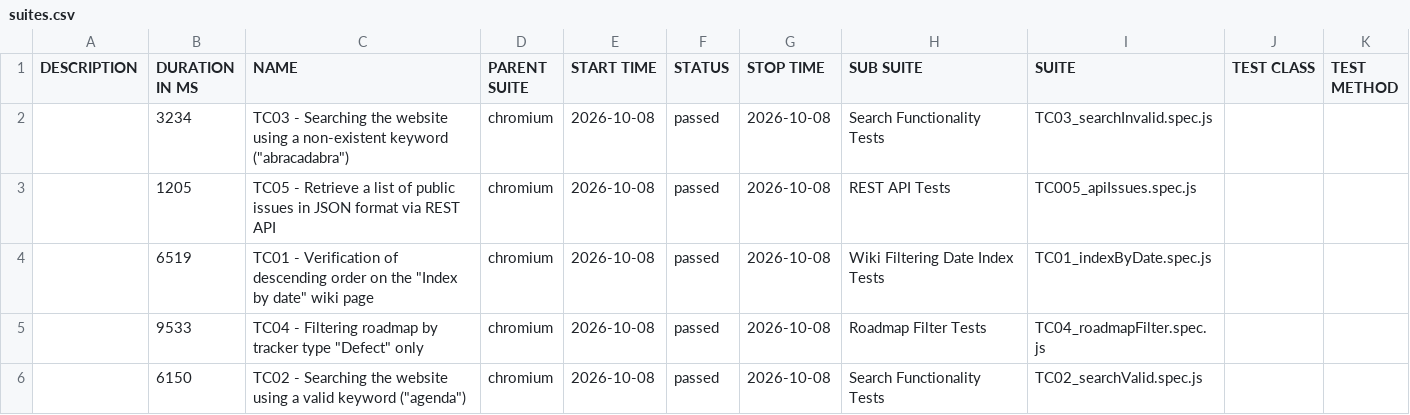
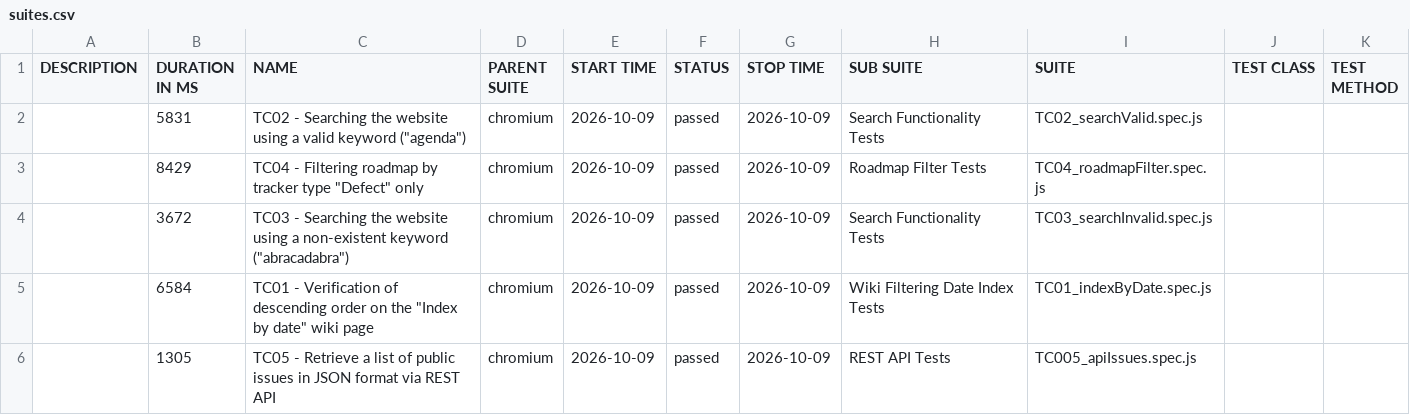
Before and after one commit to VoloshynVolodymyr/redmine-playwright-tests, a CSV file: data/suites.csv, drawn as a sheet.

```diff
--- a/data/suites.csv
+++ b/data/suites.csv
@@ -1,6 +1,6 @@
 "DESCRIPTION","DURATION IN MS","NAME","PARENT SUITE","START TIME","STATUS","STOP TIME","SUB SUITE","SUITE","TEST CLASS","TEST METHOD"
-"","3234","TC03 - Searching the website using a non-existent keyword (""abracadabra"")","chromium","2026-10-08","passed","2026-10-08","Search Functionality Tests","TC03_searchInvalid.spec.js","",""
-"","1205","TC05 - Retrieve a list of public issues in JSON format via REST API","chromium","2026-10-08","passed","2026-10-08","REST API Tests","TC005_apiIssues.spec.js","",""
-"","6519","TC01 - Verification of descending order on the ""Index by date"" wiki page","chromium","2026-10-08","passed","2026-10-08","Wiki Filtering Date Index Tests","TC01_indexByDate.spec.js","",""
-"","9533","TC04 - Filtering roadmap by tracker type ""Defect"" only","chromium","2026-10-08","passed","2026-10-08","Roadmap Filter Tests","TC04_roadmapFilter.spec.js","",""
-"","6150","TC02 - Searching the website using a valid keyword (""agenda"")","chromium","2026-10-08","passed","2026-10-08","Search Functionality Tests","TC02_searchValid.spec.js","",""
+"","5831","TC02 - Searching the website using a valid keyword (""agenda"")","chromium","2026-10-09","passed","2026-10-09","Search Functionality Tests","TC02_searchValid.spec.js","",""
+"","8429","TC04 - Filtering roadmap by tracker type ""Defect"" only","chromium","2026-10-09","passed","2026-10-09","Roadmap Filter Tests","TC04_roadmapFilter.spec.js","",""
+"","3672","TC03 - Searching the website using a non-existent keyword (""abracadabra"")","chromium","2026-10-09","passed","2026-10-09","Search Functionality Tests","TC03_searchInvalid.spec.js","",""
+"","6584","TC01 - Verification of descending order on the ""Index by date"" wiki page","chromium","2026-10-09","passed","2026-10-09","Wiki Filtering Date Index Tests","TC01_indexByDate.spec.js","",""
+"","1305","TC05 - Retrieve a list of public issues in JSON format via REST API","chromium","2026-10-09","passed","2026-10-09","REST API Tests","TC005_apiIssues.spec.js","",""
```
Also changed, not shown: 23 other files.
